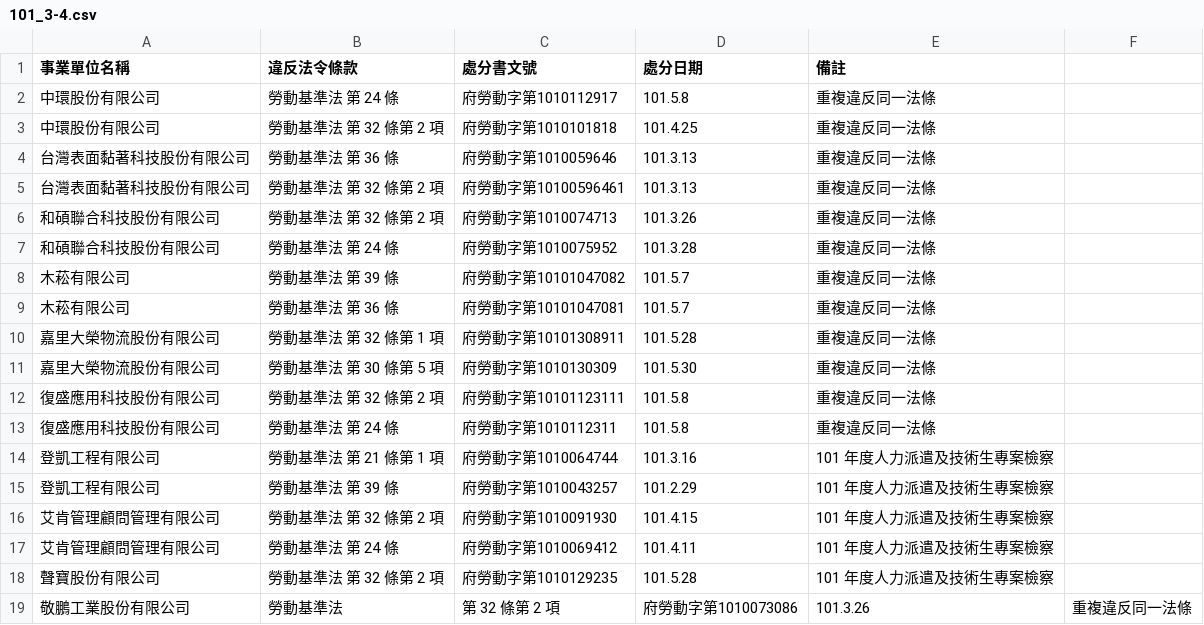
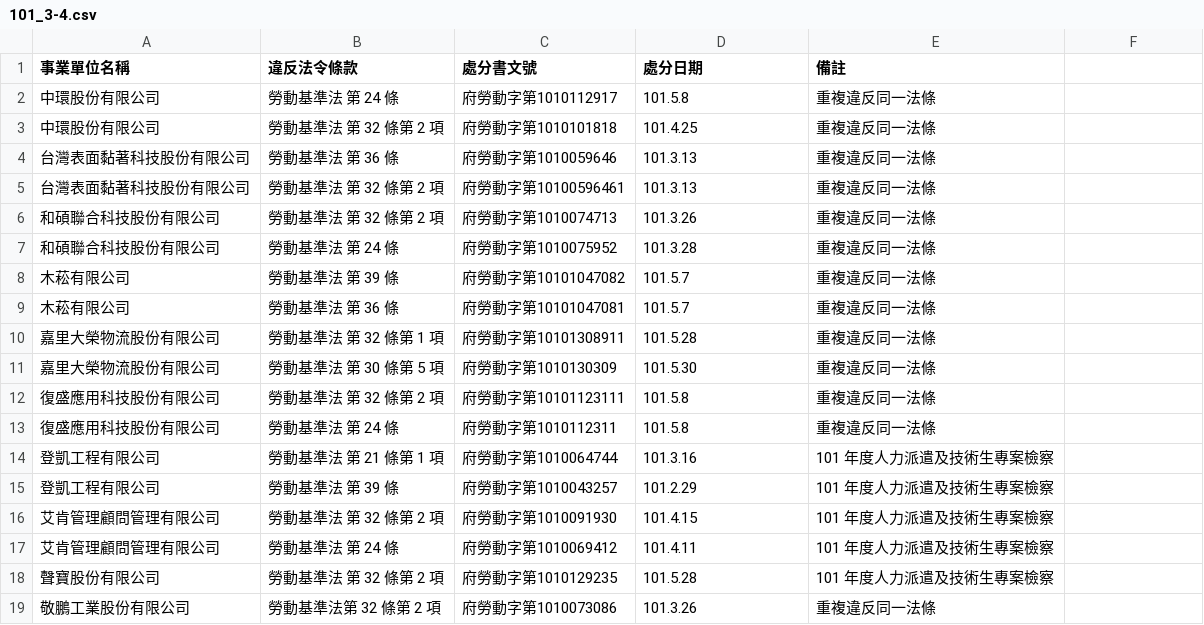
Before and after one commit to nansenat16/LSA-CSV, a CSV file: 03/101_3-4.csv, drawn as a sheet.

```diff
--- a/03/101_3-4.csv
+++ b/03/101_3-4.csv
@@ -18,2 +18,2 @@
 聲寶股份有限公司,勞動基準法 第 32 條第 2 項,府勞動字第1010129235,101.5.28,101 年度人力派遣及技術生專案檢察
-敬鵬工業股份有限公司,勞動基準法,第 32 條第 2 項,府勞動字第1010073086,101.3.26,重複違反同一法條
+敬鵬工業股份有限公司,勞動基準法第 32 條第 2 項,府勞動字第1010073086,101.3.26,重複違反同一法條
```
Also changed, not shown: 3 other files.
